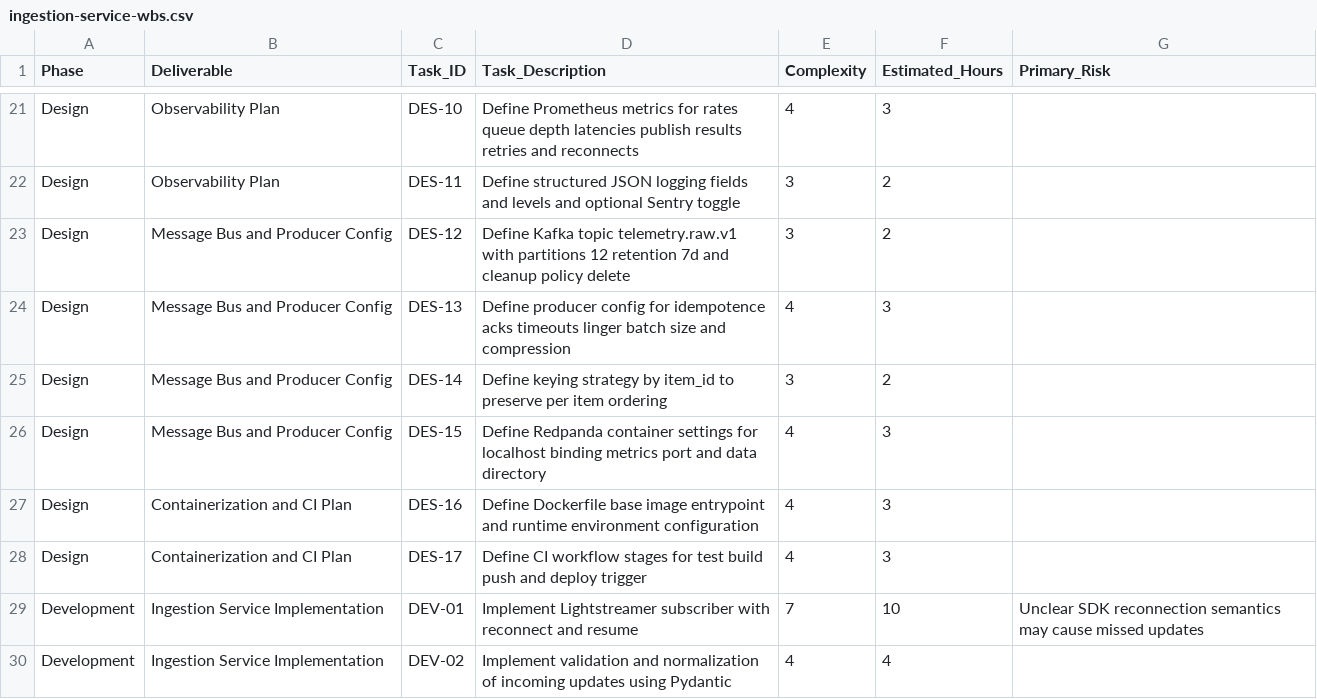
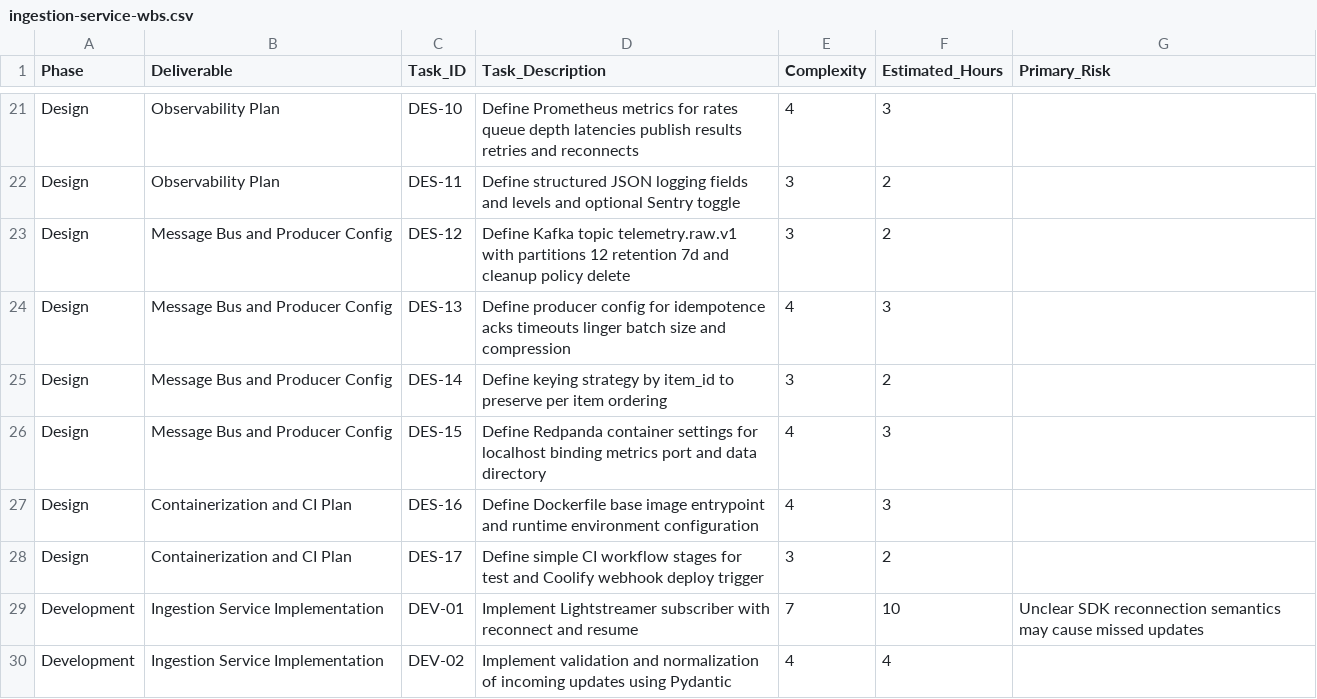
Before and after one commit to gidorah/iss-data-analytics-system, a CSV file: services/ingestion/docs/system-solution/ingestion-service-wbs.csv, drawn as a sheet; only a part is shown, gaps mark what is left out; the diff covers the shown part only.

Commit message:
Simplify deployment strategy to direct Git deployment via Coolify
Updated architecture documentation and WBS to replace container registry-based
deployment with simpler webhook-triggered Git deployment approach.

Key changes:
- Removed Docker registry requirements and complexity
- Updated CI/CD workflow to use Coolify webhooks instead of image push/pull
- Simplified secrets management to webhook URL and API token only
- Updated task estimates reflecting reduced complexity
- Added direct Git deployment functional requirements

This approach reduces operational overhead while maintaining deployment automation.

```diff
--- a/services/ingestion/docs/system-solution/ingestion-service-wbs.csv
+++ b/services/ingestion/docs/system-solution/ingestion-service-wbs.csv
@@ -27,3 +27,3 @@ Design,Message Bus and Producer Config,DES-15,Define Redpanda container settings
 Design,Containerization and CI Plan,DES-16,Define Dockerfile base image entrypoint and runtime environment configuration,4,3,
-Design,Containerization and CI Plan,DES-17,Define CI workflow stages for test build push and deploy trigger,4,3,
+Design,Containerization and CI Plan,DES-17,Define simple CI workflow stages for test and Coolify webhook deploy trigger,3,2,
 Development,Ingestion Service Implementation,DEV-01,Implement Lightstreamer subscriber with reconnect and resume,7,10,Unclear SDK reconnection semantics may cause missed updates
```
Also changed, not shown: 14 edited cells elsewhere in this file, 2 other files.
